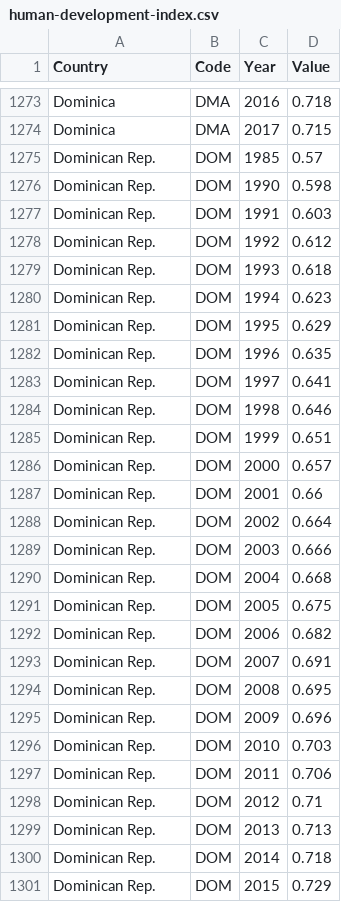
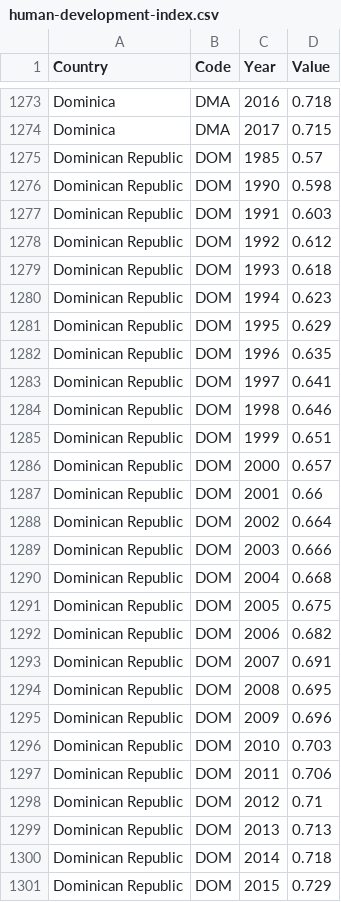
Before and after one commit to Ben25Walker/Ben25Walker.github.io, a CSV file: human-development-index.csv, drawn as a sheet; only a part is shown, gaps mark what is left out; the diff covers the shown part only.

Commit message:
Add files via upload

```diff
--- a/human-development-index.csv
+++ b/human-development-index.csv
@@ -1274,28 +1274,28 @@ Dominica,DMA,2016,0.718
 Dominica,DMA,2017,0.715
-Dominican Rep.,DOM,1985,0.57
-Dominican Rep.,DOM,1990,0.598
-Dominican Rep.,DOM,1991,0.603
-Dominican Rep.,DOM,1992,0.612
-Dominican Rep.,DOM,1993,0.618
-Dominican Rep.,DOM,1994,0.623
-Dominican Rep.,DOM,1995,0.629
-Dominican Rep.,DOM,1996,0.635
-Dominican Rep.,DOM,1997,0.641
-Dominican Rep.,DOM,1998,0.646
-Dominican Rep.,DOM,1999,0.651
-Dominican Rep.,DOM,2000,0.657
-Dominican Rep.,DOM,2001,0.66
-Dominican Rep.,DOM,2002,0.664
-Dominican Rep.,DOM,2003,0.666
-Dominican Rep.,DOM,2004,0.668
-Dominican Rep.,DOM,2005,0.675
-Dominican Rep.,DOM,2006,0.682
-Dominican Rep.,DOM,2007,0.691
-Dominican Rep.,DOM,2008,0.695
-Dominican Rep.,DOM,2009,0.696
-Dominican Rep.,DOM,2010,0.703
-Dominican Rep.,DOM,2011,0.706
-Dominican Rep.,DOM,2012,0.71
-Dominican Rep.,DOM,2013,0.713
-Dominican Rep.,DOM,2014,0.718
-Dominican Rep.,DOM,2015,0.729
+Dominican Republic,DOM,1985,0.57
+Dominican Republic,DOM,1990,0.598
+Dominican Republic,DOM,1991,0.603
+Dominican Republic,DOM,1992,0.612
+Dominican Republic,DOM,1993,0.618
+Dominican Republic,DOM,1994,0.623
+Dominican Republic,DOM,1995,0.629
+Dominican Republic,DOM,1996,0.635
+Dominican Republic,DOM,1997,0.641
+Dominican Republic,DOM,1998,0.646
+Dominican Republic,DOM,1999,0.651
+Dominican Republic,DOM,2000,0.657
+Dominican Republic,DOM,2001,0.66
+Dominican Republic,DOM,2002,0.664
+Dominican Republic,DOM,2003,0.666
+Dominican Republic,DOM,2004,0.668
+Dominican Republic,DOM,2005,0.675
+Dominican Republic,DOM,2006,0.682
+Dominican Republic,DOM,2007,0.691
+Dominican Republic,DOM,2008,0.695
+Dominican Republic,DOM,2009,0.696
+Dominican Republic,DOM,2010,0.703
+Dominican Republic,DOM,2011,0.706
+Dominican Republic,DOM,2012,0.71
+Dominican Republic,DOM,2013,0.713
+Dominican Republic,DOM,2014,0.718
+Dominican Republic,DOM,2015,0.729
```
Also changed, not shown: 2 edited cells elsewhere in this file.
